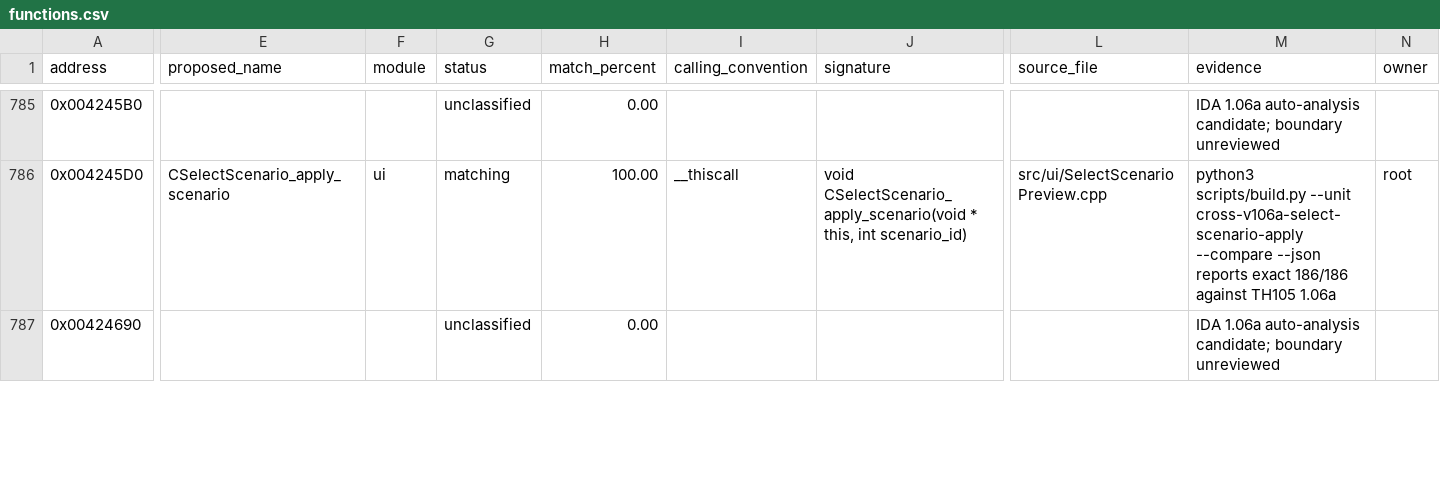
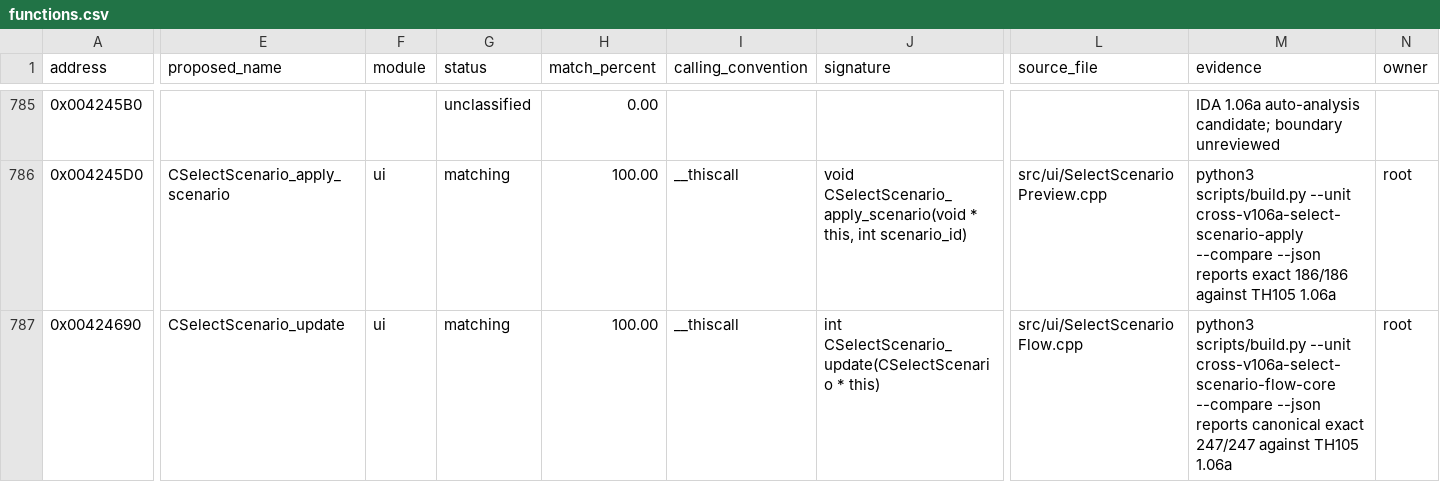
Before and after one commit to N0zoM1z0/th105, a CSV file: config/functions.csv, drawn as a sheet; only a part is shown, gaps mark what is left out; the diff covers the shown part only; the diff names each change by its address in the sheet, - before the commit and + after, or states it on an @@ line.

Commit message:
gpt-web: recover scenario flow and setup helpers

```diff
--- a/config/functions.csv
+++ b/config/functions.csv
-E787 (proposed_name): (empty)
+E787 (proposed_name): CSelectScenario_update
-F787 (module): (empty)
+F787 (module): ui
-G787 (status): unclassified
+G787 (status): matching
-H787 (match_percent): 0.00
+H787 (match_percent): 100.00
-I787 (calling_convention): (empty)
+I787 (calling_convention): __thiscall
-J787 (signature): (empty)
+J787 (signature): int CSelectScenario_update(CSelectScenario * this)
-L787 (source_file): (empty)
+L787 (source_file): src/ui/SelectScenarioFlow.cpp
-M787 (evidence): IDA 1.06a auto-analysis candidate; boundary unreviewed
+M787 (evidence): python3 scripts/build.py --unit cross-v106a-select-scenario-flow-core --compare --json reports canonical exact 247/247 against TH105 1.06a
-N787 (owner): (empty)
+N787 (owner): root
```
Also changed, not shown: 61 edited cells elsewhere in this file, config/function-origins.csv, config/implemented.csv, 15 other files.
